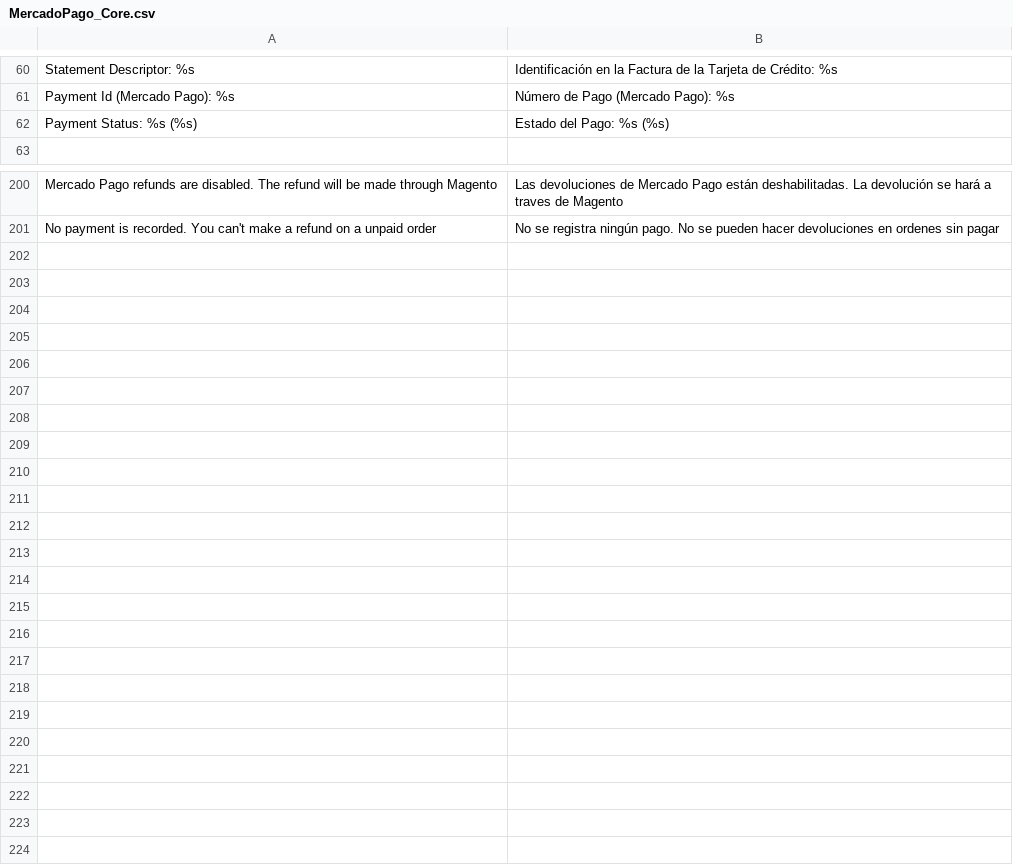
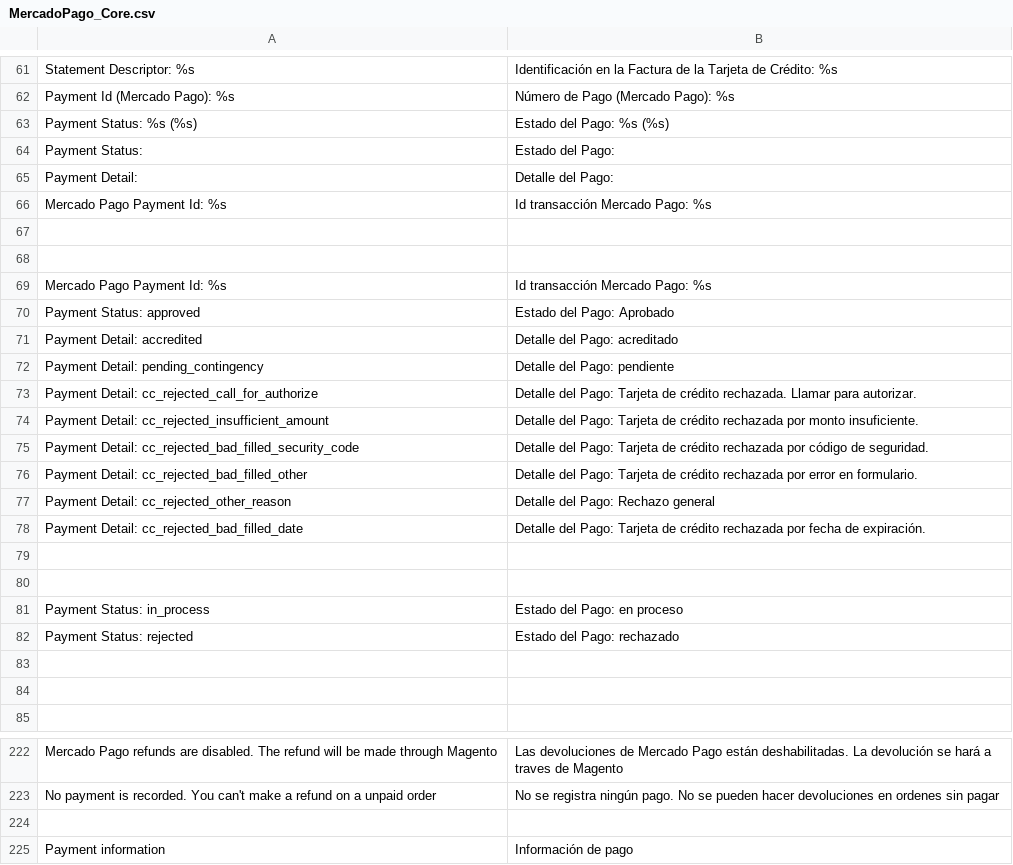
Before and after one commit to mercadopago/cart-magento, a CSV file: 1.6.x-1.9.x/app/locale/es_AR/MercadoPago_Core.csv, drawn as a sheet; only a part is shown, gaps mark what is left out; the diff covers the shown part only.

Commit message:
improvement on success page for every payment method. See ref #803

```diff
--- a/1.6.x-1.9.x/app/locale/es_AR/MercadoPago_Core.csv
+++ b/1.6.x-1.9.x/app/locale/es_AR/MercadoPago_Core.csv
@@ -62,2 +63,23 @@
 "Payment Status: %s (%s)","Estado del Pago: %s (%s)"
+"Payment Status: ","Estado del Pago: "
+"Payment Detail: ","Detalle del Pago: "
+"Mercado Pago Payment Id: %s","Id transacción Mercado Pago: %s"
+
+
+"Mercado Pago Payment Id: %s","Id transacción Mercado Pago: %s"
+"Payment Status: approved","Estado del Pago: Aprobado"
+"Payment Detail: accredited","Detalle del Pago: acreditado"
+"Payment Detail: pending_contingency","Detalle del Pago: pendiente"
+"Payment Detail: cc_rejected_call_for_authorize","Detalle del Pago: Tarjeta de crédito rechazada. Llamar para autorizar."
+"Payment Detail: cc_rejected_insufficient_amount","Detalle del Pago: Tarjeta de crédito rechazada por monto insuficiente."
+"Payment Detail: cc_rejected_bad_filled_security_code","Detalle del Pago: Tarjeta de crédito rechazada por código de seguridad."
+"Payment Detail: cc_rejected_bad_filled_other","Detalle del Pago: Tarjeta de crédito rechazada por error en formulario."
+"Payment Detail: cc_rejected_other_reason","Detalle del Pago: Rechazo general"
+"Payment Detail: cc_rejected_bad_filled_date","Detalle del Pago: Tarjeta de crédito rechazada por fecha de expiración."
+
+
+"Payment Status: in_process", "Estado del Pago: en proceso"
+"Payment Status: rejected", "Estado del Pago: rechazado"
+
+
 
@@ -206 +228,3 @@
 "No payment is recorded. You can't make a refund on a unpaid order","No se registra ningún pago. No se pueden hacer devoluciones en ordenes sin pagar"
+
+"Payment information", "Información de pago"
```
Also changed, not shown: 1 added row and 4 edited cells elsewhere in this file, 4 other files.
